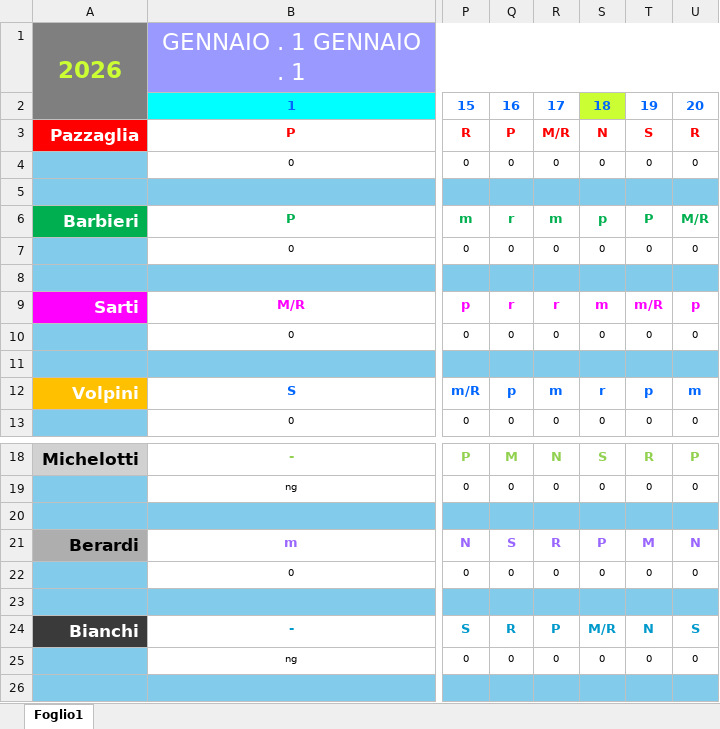
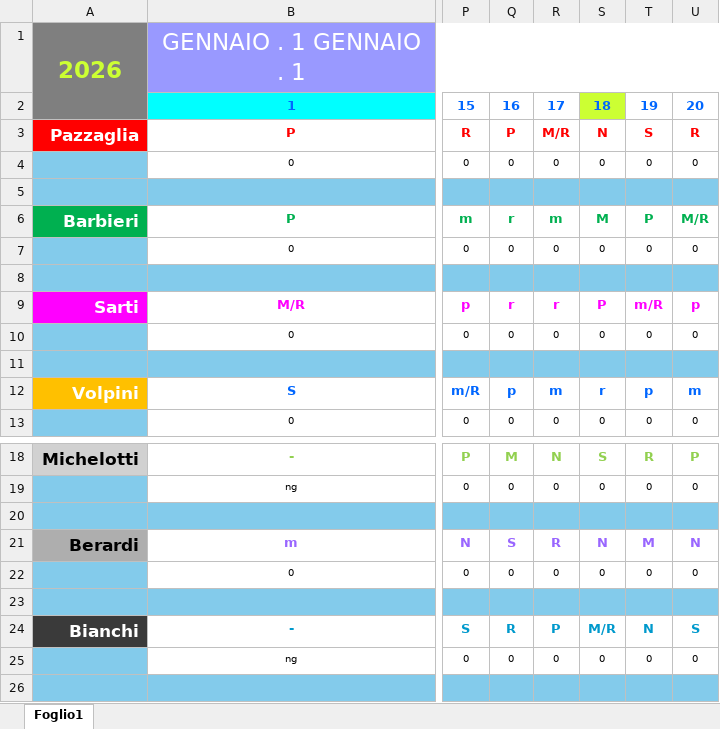
Before and after one commit to centrale118rsm-code/PROVA, an Excel workbook: turni.xlsx, sheet Foglio1, drawn as a sheet; only a part is shown, gaps mark what is left out; values as stored, in another font and other column widths than the file's, no borders; conditional formats not drawn; the diff names each change by its address in the sheet, - before the commit and + after, or states it on an @@ line.

Commit message:
Add files via upload

```diff
--- a/turni.xlsx (sheet Foglio1)
+++ b/turni.xlsx (sheet Foglio1)
-S6: p
+S6: M
-S9: m
+S9: P
-S21: P
+S21: N
```
